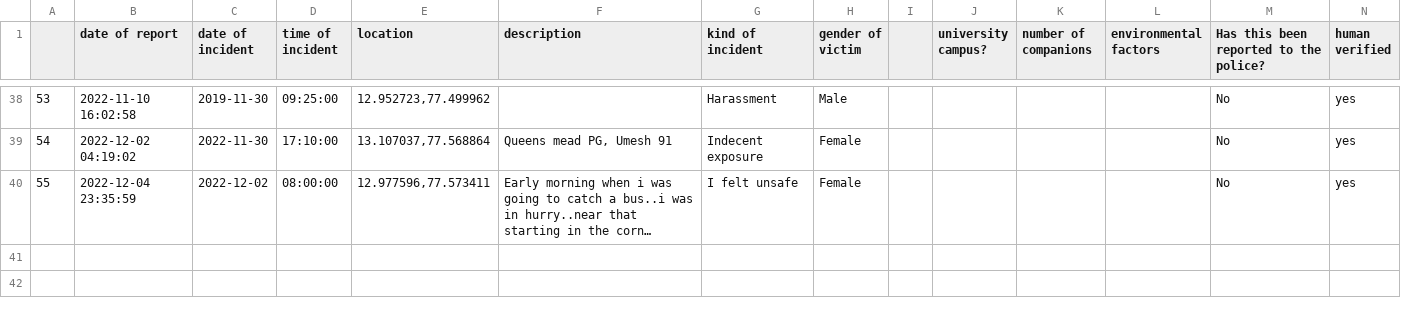
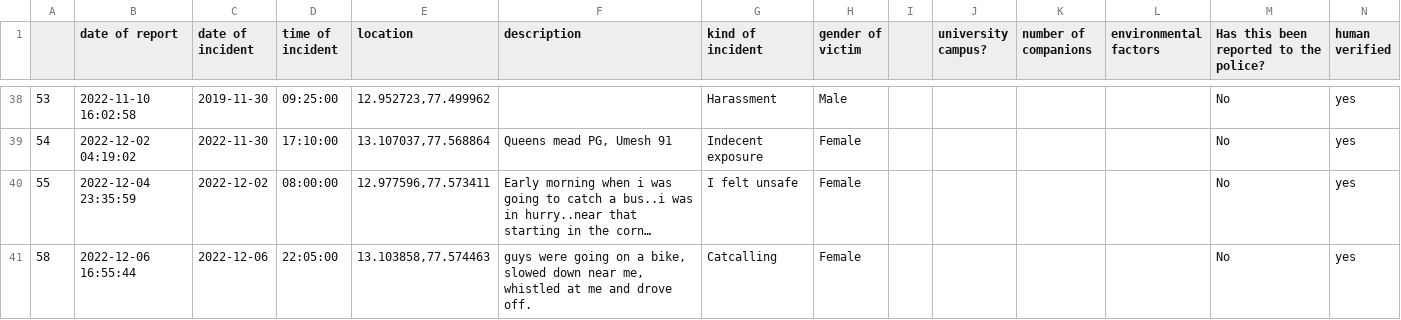
Before and after one commit to Safe-Yelli/Safe-Yelli, a CSV file: resources/assets/latestReports.csv, drawn as a sheet; only a part is shown, gaps mark what is left out; long unchanged cells end in …; the diff covers the shown part only; the diff names each change by its address in the sheet, - before the commit and + after, or states it on an @@ line.

Commit message:
Regular reports update

```diff
--- a/resources/assets/latestReports.csv
+++ b/resources/assets/latestReports.csv
+row 41: 58 | 2022-12-06 16:55:44 | 2022-12-06 | 22:05:00 | 13.103858,77.574463 | guys were going on a bike, slowed down near me, whistled at me and drove off. | Catcalling | Female |  |  |  |  | No | yes
```
Also changed, not shown: 1 added row elsewhere in this file, 1 other file.
